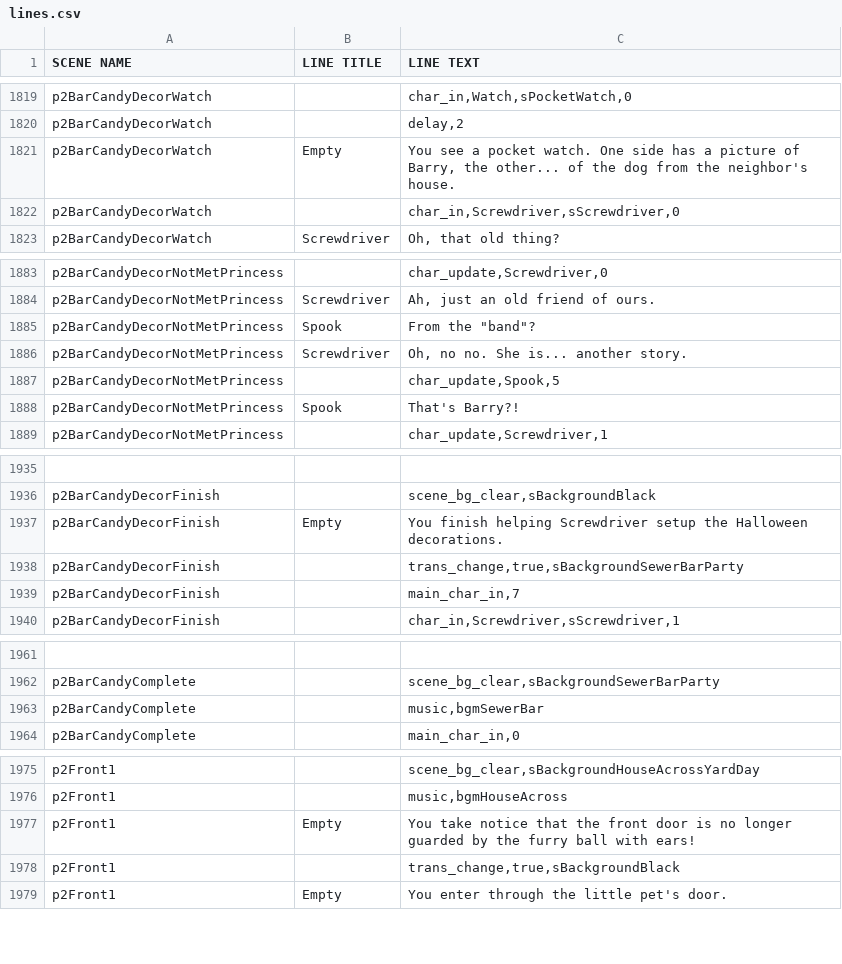
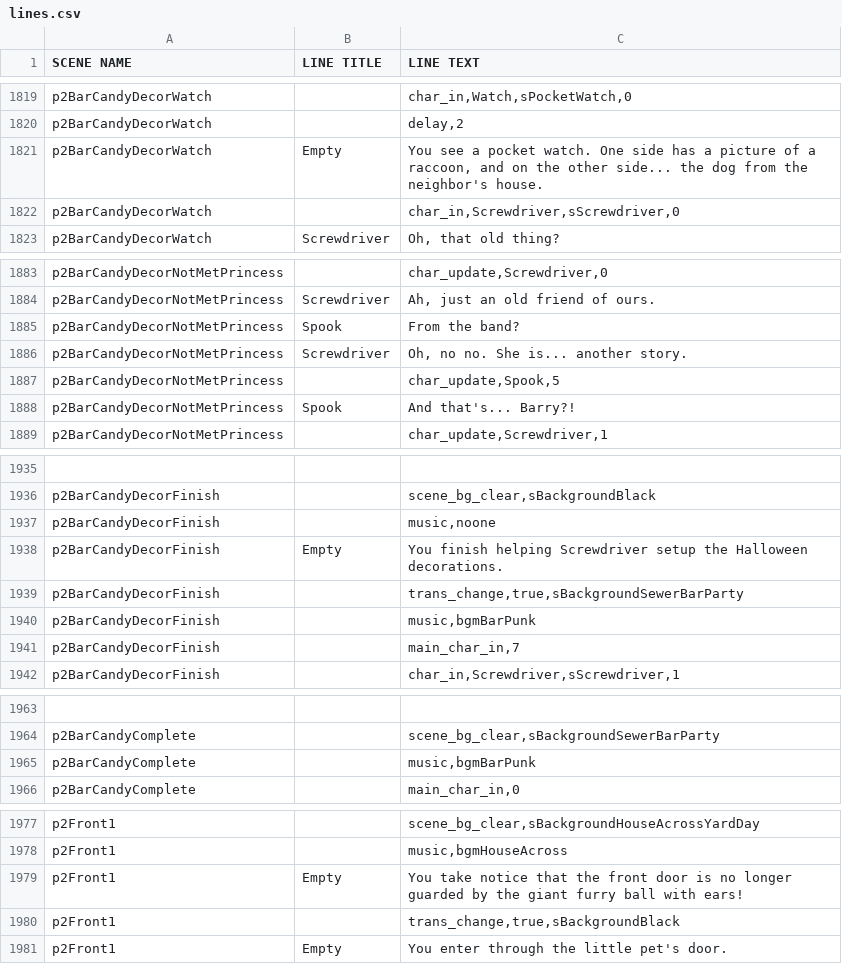
Before and after one commit to kazak29/Spooktober_2026_GameJam, a CSV file: datafiles/lines.csv, drawn as a sheet; only a part is shown, gaps mark what is left out; addresses are those after the commit; the diff names each change by its address in the sheet, - before the commit and + after, or states it on an @@ line.

Commit message:
Minor updates to bar day 2

```diff
--- a/datafiles/lines.csv
+++ b/datafiles/lines.csv
-C1821 (LINE TEXT): …picture of Barry, the other... of the dog…
+C1821 (LINE TEXT): …picture of a raccoon, and on the other side... the dog…
-C1885 (LINE TEXT): From the "band"?
+C1885 (LINE TEXT): From the band?
-C1888 (LINE TEXT): That's Barry?!
+C1888 (LINE TEXT): And that's... Barry?!
+row 1937: p2BarCandyDecorFinish |  | music,noone
+row 1940: p2BarCandyDecorFinish |  | music,bgmBarPunk
-C1965 (LINE TEXT): music,bgmSewerBar
+C1965 (LINE TEXT): music,bgmBarPunk
-C1979 (LINE TEXT): …by the furry ball…
+C1979 (LINE TEXT): …by the giant furry ball…
```
